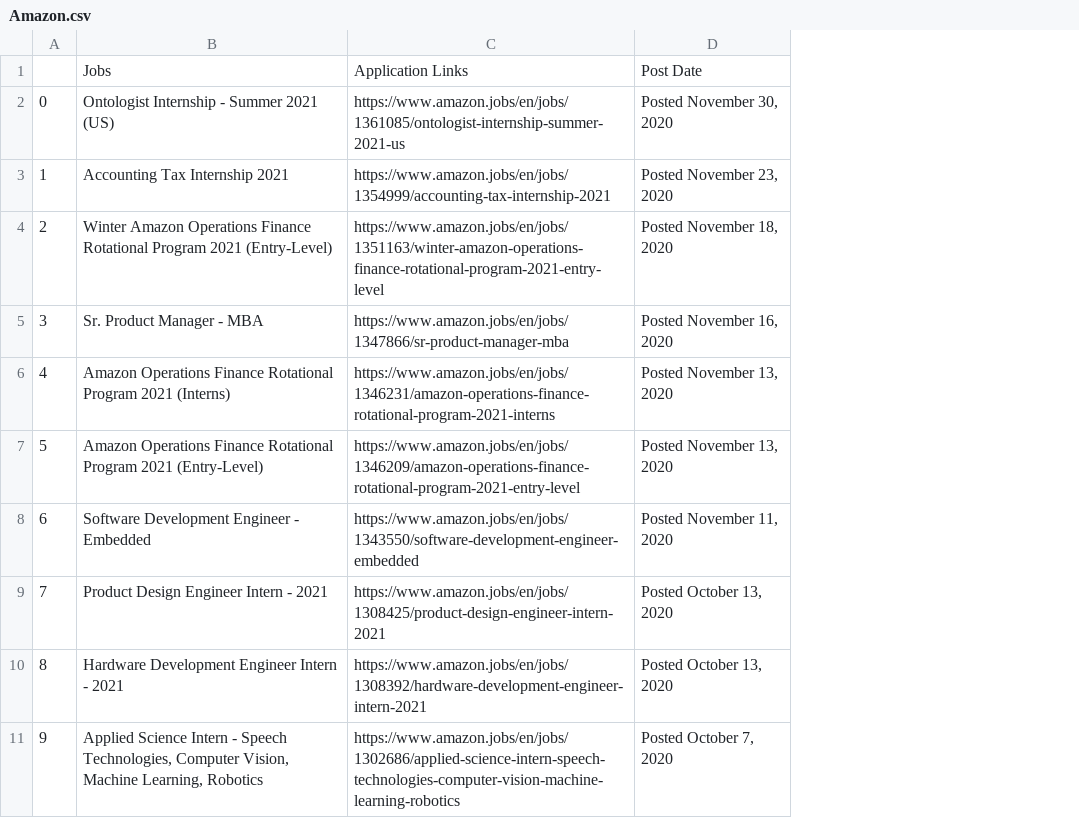
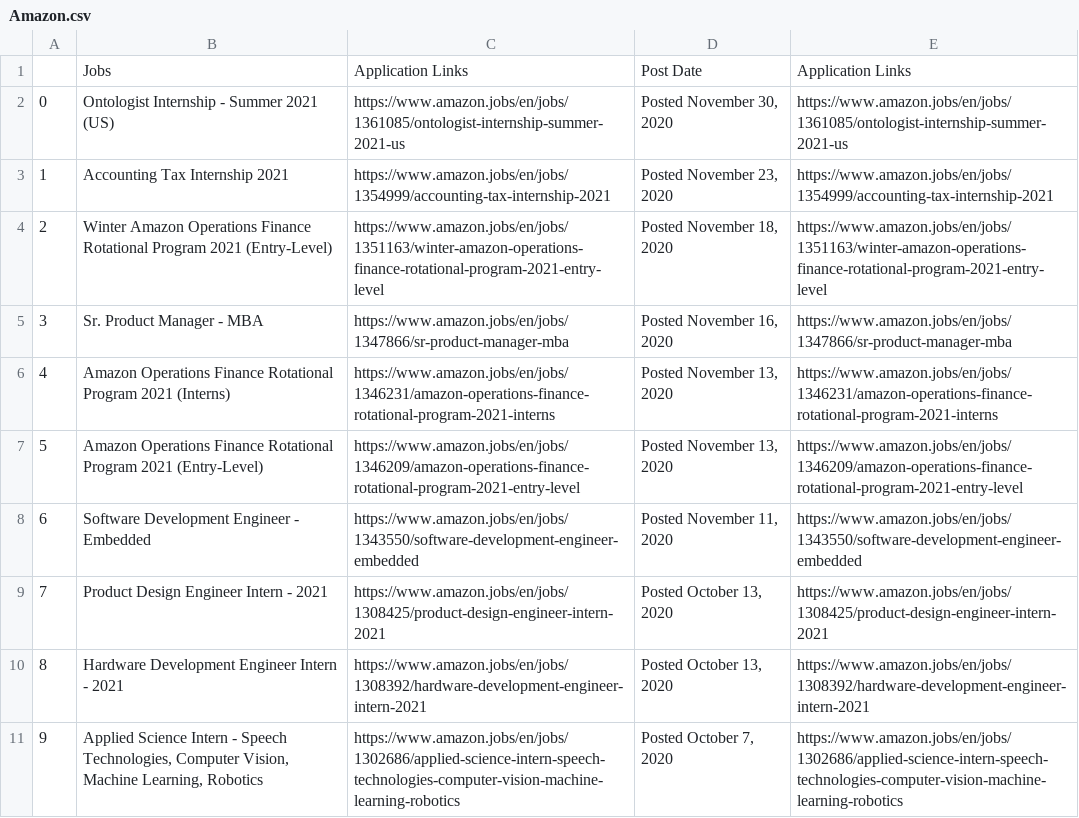
Before and after one commit to Johnnnmai/unknown, a CSV file: Amazon.csv, drawn as a sheet; only a part is shown; the diff names each change by its address in the sheet, - before the commit and + after, or states it on an @@ line.

Commit message:
Add files via upload

```diff
--- a/Amazon.csv
+++ b/Amazon.csv
+column E, rows 1-11: Application Links | https://www.amazon.jobs/en/jobs/1361085/ontologist-internship-summer-2021-us | https://www.amazon.jobs/en/jobs/1354999/accounting-tax-internship-2021 | https://www.amazon.jobs/en/jobs/1351163/winter-amazon-operations-finance-rotational-program-2021-entry-level | https://www.amazon.jobs/en/jobs/1347866/sr-product-manager-mba | https://www.amazon.jobs/en/jobs/1346231/amazon-operations-finance-rotational-program-2021-interns | https://www.amazon.jobs/en/jobs/1346209/amazon-operations-finance-rotational-program-2021-entry-level | https://www.amazon.jobs/en/jobs/1343550/software-development-engineer-embedded | https://www.amazon.jobs/en/jobs/1308425/product-design-engineer-intern-2021 | https://www.amazon.jobs/en/jobs/1308392/hardware-development-engineer-intern-2021 | https://www.amazon.jobs/en/jobs/1302686/applied-science-intern-speech-technologies-computer-vision-machine-learning-robotics
```
